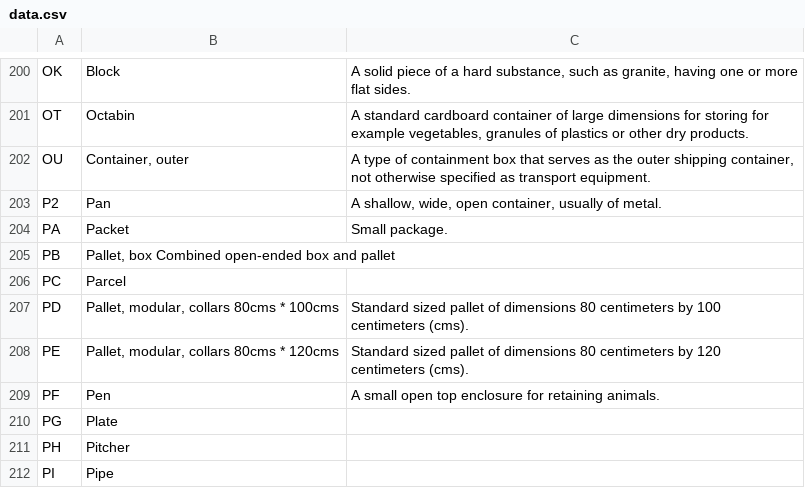
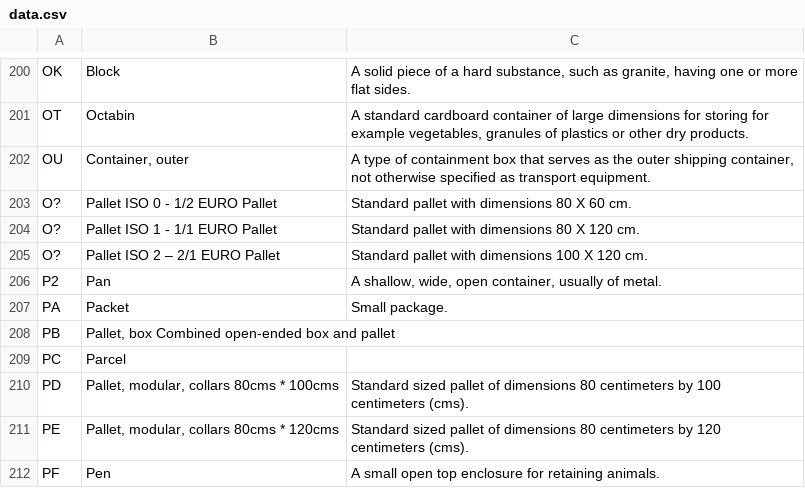
Before and after one commit to CIFConsulting/un-cefact-recommendation-21, a CSV file: data/data.csv, drawn as a sheet; only a part is shown, gaps mark what is left out; the shorter side is filled out with more unchanged rows.

Commit message:
Update data.csv
Adding samples in no codes left after OZ, we have 21 types of pallet.  Examples in issue #1

```diff
--- a/data/data.csv
+++ b/data/data.csv
@@ -202,2 +202,5 @@ OT,Octabin,"A standard cardboard container of large dimensions for storing for e
 OU,"Container, outer","A type of containment box that serves as the outer shipping container, not otherwise specified as transport equipment."
+O?,"Pallet ISO 0 - 1/2 EURO Pallet", "Standard pallet with dimensions 80 X 60 cm.",
+O?,"Pallet ISO 1 - 1/1 EURO Pallet", "Standard pallet with dimensions 80 X 120 cm.",
+O?,"Pallet ISO 2 – 2/1 EURO Pallet", "Standard pallet with dimensions 100 X 120 cm.",
 P2,Pan,"A shallow, wide, open container, usually of metal."
```
